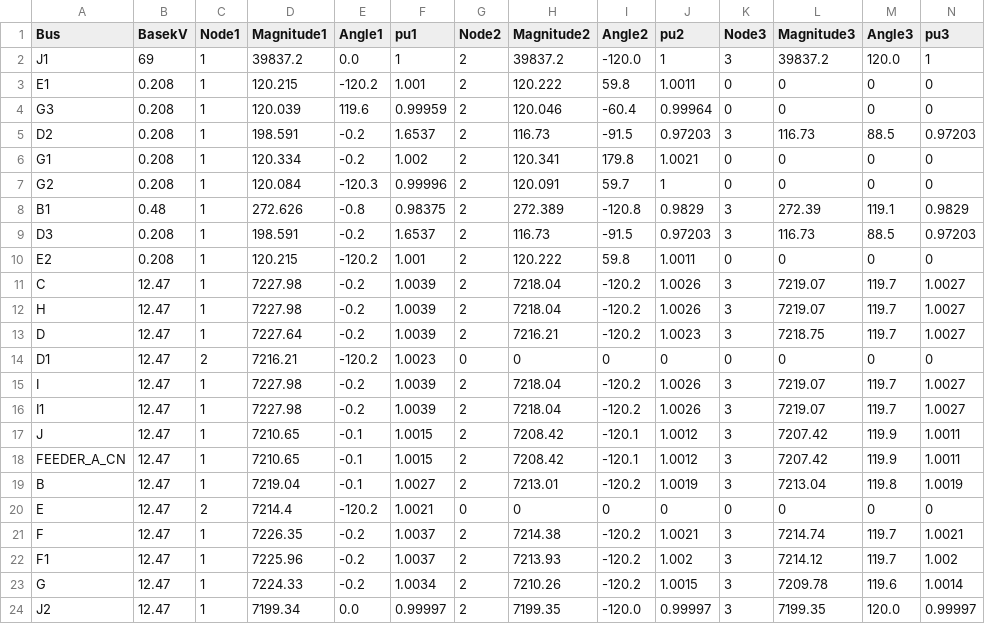
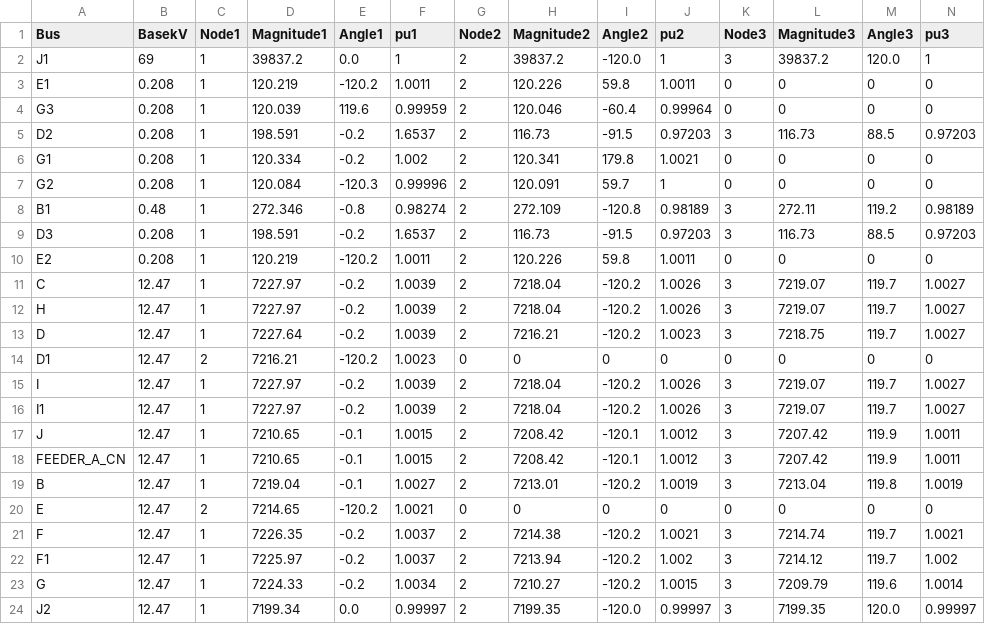
Before and after one commit to GRIDAPPSD/CIMHub, a CSV file: gmdm/dss/testing_v.csv, drawn as a sheet.

```diff
--- a/gmdm/dss/testing_v.csv
+++ b/gmdm/dss/testing_v.csv
@@ -2,3 +2,3 @@ Bus, BasekV, Node1, Magnitude1, Angle1, pu1, Node2, Magnitude2, Angle2, pu2, Nod
 "J1", 69, 1,    39837.2,    0.0,         1, 2,    39837.2, -120.0,         1, 3,    39837.2,  120.0,         1
-"E1", 0.208, 1,    120.215, -120.2,     1.001, 2,    120.222,   59.8,    1.0011, 0, 0, 0, 0
+"E1", 0.208, 1,    120.219, -120.2,    1.0011, 2,    120.226,   59.8,    1.0011, 0, 0, 0, 0
 "G3", 0.208, 1,    120.039,  119.6,   0.99959, 2,    120.046,  -60.4,   0.99964, 0, 0, 0, 0
@@ -7,11 +7,11 @@ Bus, BasekV, Node1, Magnitude1, Angle1, pu1, Node2, Magnitude2, Angle2, pu2, Nod
 "G2", 0.208, 1,    120.084, -120.3,   0.99996, 2,    120.091,   59.7,         1, 0, 0, 0, 0
-"B1", 0.48, 1,    272.626,   -0.8,   0.98375, 2,    272.389, -120.8,    0.9829, 3,     272.39,  119.1,    0.9829
+"B1", 0.48, 1,    272.346,   -0.8,   0.98274, 2,    272.109, -120.8,   0.98189, 3,     272.11,  119.2,   0.98189
 "D3", 0.208, 1,    198.591,   -0.2,    1.6537, 2,     116.73,  -91.5,   0.97203, 3,     116.73,   88.5,   0.97203
-"E2", 0.208, 1,    120.215, -120.2,     1.001, 2,    120.222,   59.8,    1.0011, 0, 0, 0, 0
-"C", 12.47, 1,    7227.98,   -0.2,    1.0039, 2,    7218.04, -120.2,    1.0026, 3,    7219.07,  119.7,    1.0027
-"H", 12.47, 1,    7227.98,   -0.2,    1.0039, 2,    7218.04, -120.2,    1.0026, 3,    7219.07,  119.7,    1.0027
+"E2", 0.208, 1,    120.219, -120.2,    1.0011, 2,    120.226,   59.8,    1.0011, 0, 0, 0, 0
+"C", 12.47, 1,    7227.97,   -0.2,    1.0039, 2,    7218.04, -120.2,    1.0026, 3,    7219.07,  119.7,    1.0027
+"H", 12.47, 1,    7227.97,   -0.2,    1.0039, 2,    7218.04, -120.2,    1.0026, 3,    7219.07,  119.7,    1.0027
 "D", 12.47, 1,    7227.64,   -0.2,    1.0039, 2,    7216.21, -120.2,    1.0023, 3,    7218.75,  119.7,    1.0027
 "D1", 12.47, 2,    7216.21, -120.2,    1.0023, 0, 0, 0, 0, 0, 0, 0, 0
-"I", 12.47, 1,    7227.98,   -0.2,    1.0039, 2,    7218.04, -120.2,    1.0026, 3,    7219.07,  119.7,    1.0027
-"I1", 12.47, 1,    7227.98,   -0.2,    1.0039, 2,    7218.04, -120.2,    1.0026, 3,    7219.07,  119.7,    1.0027
+"I", 12.47, 1,    7227.97,   -0.2,    1.0039, 2,    7218.04, -120.2,    1.0026, 3,    7219.07,  119.7,    1.0027
+"I1", 12.47, 1,    7227.97,   -0.2,    1.0039, 2,    7218.04, -120.2,    1.0026, 3,    7219.07,  119.7,    1.0027
 "J", 12.47, 1,    7210.65,   -0.1,    1.0015, 2,    7208.42, -120.1,    1.0012, 3,    7207.42,  119.9,    1.0011
@@ -19,6 +19,6 @@ Bus, BasekV, Node1, Magnitude1, Angle1, pu1, Node2, Magnitude2, Angle2, pu2, Nod
 "B", 12.47, 1,    7219.04,   -0.1,    1.0027, 2,    7213.01, -120.2,    1.0019, 3,    7213.04,  119.8,    1.0019
-"E", 12.47, 2,     7214.4, -120.2,    1.0021, 0, 0, 0, 0, 0, 0, 0, 0
+"E", 12.47, 2,    7214.65, -120.2,    1.0021, 0, 0, 0, 0, 0, 0, 0, 0
 "F", 12.47, 1,    7226.35,   -0.2,    1.0037, 2,    7214.38, -120.2,    1.0021, 3,    7214.74,  119.7,    1.0021
-"F1", 12.47, 1,    7225.96,   -0.2,    1.0037, 2,    7213.93, -120.2,     1.002, 3,    7214.12,  119.7,     1.002
-"G", 12.47, 1,    7224.33,   -0.2,    1.0034, 2,    7210.26, -120.2,    1.0015, 3,    7209.78,  119.6,    1.0014
+"F1", 12.47, 1,    7225.97,   -0.2,    1.0037, 2,    7213.94, -120.2,     1.002, 3,    7214.12,  119.7,     1.002
+"G", 12.47, 1,    7224.33,   -0.2,    1.0034, 2,    7210.27, -120.2,    1.0015, 3,    7209.79,  119.6,    1.0014
 "J2", 12.47, 1,    7199.34,    0.0,   0.99997, 2,    7199.35, -120.0,   0.99997, 3,    7199.35,  120.0,   0.99997
```
Also changed, not shown: gmdm/dss/testing_i.csv, gmdm/dss/testing_s.csv, 6 other files.
